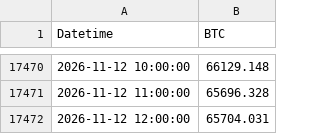
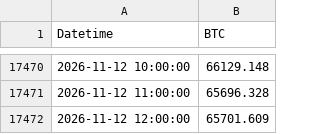
Before and after one commit to abhinav279garg/paper-trading-lab, a CSV file: data/btc_hourly.csv, drawn as a sheet; only a part is shown, gaps mark what is left out.

```diff
--- a/data/btc_hourly.csv
+++ b/data/btc_hourly.csv
@@ -17471,2 +17471,2 @@ Datetime,BTC
 2026-11-12 11:00:00,65696.328
-2026-11-12 12:00:00,65704.031
+2026-11-12 12:00:00,65701.609
```
Also changed, not shown: data/daily.csv, 3 other files.
